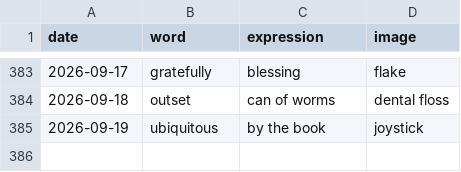
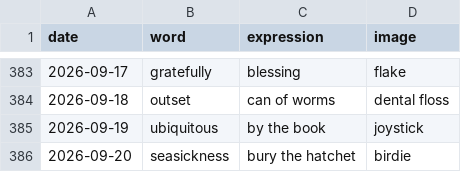
Before and after one commit to StaubOliver/wow, a CSV file: past.csv, drawn as a sheet; only a part is shown, gaps mark what is left out; the diff names each change by its address in the sheet, - before the commit and + after, or states it on an @@ line.

```diff
--- a/past.csv
+++ b/past.csv
+row 386: 2026-09-20 | seasickness | bury the hatchet | birdie
```
Also changed, not shown: past_fr.csv, 2 other files.
